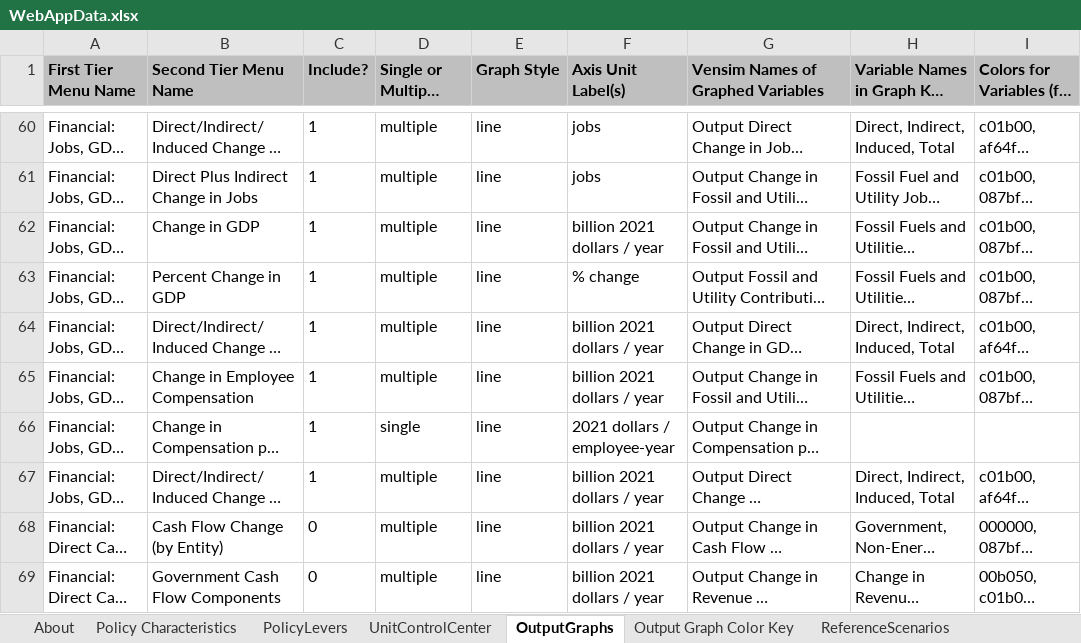
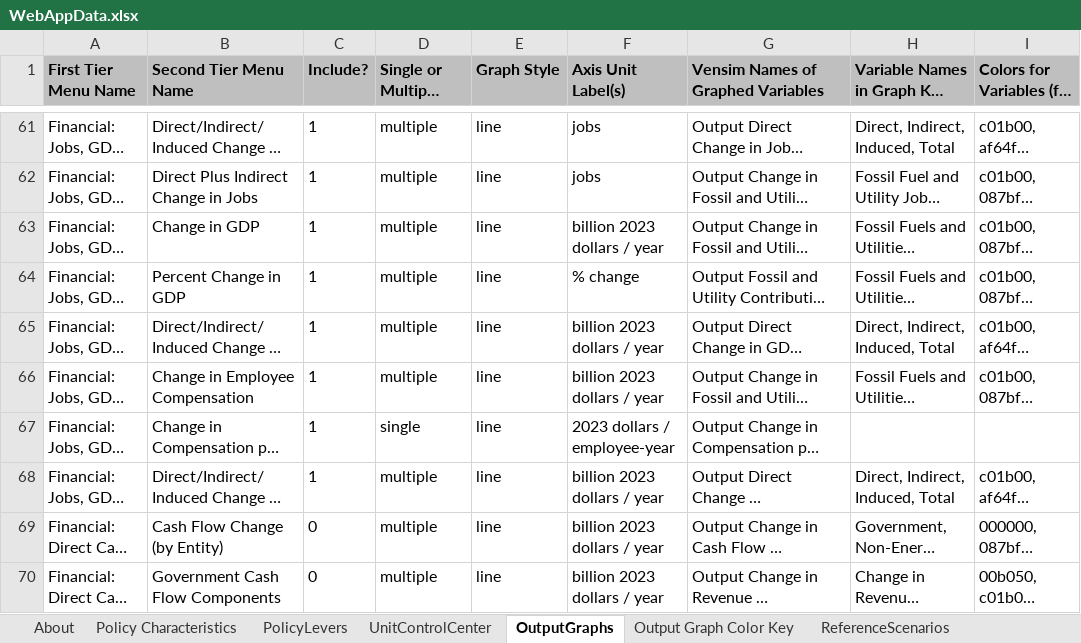
Before and after one commit to EnergyInnovation/eps-us, an Excel workbook: WebAppData.xlsx, sheet OutputGraphs, drawn as a sheet; only a part is shown, gaps mark what is left out; long unchanged cells end in …; values as stored, in another font and other column widths than the file's, no borders; conditional formats not drawn; addresses are those after the commit; the diff covers the shown part only; the diff names each change by its address in the sheet, - before the commit and + after, or states it on an @@ line.

Commit message:
Update guidance descriptions and add two new graphs

```diff
--- a/WebAppData.xlsx (sheet OutputGraphs)
+++ b/WebAppData.xlsx (sheet OutputGraphs)
-F63 (Axis Unit Label(s)): billion 2021 dollars / year
+F63 (Axis Unit Label(s)): billion 2023 dollars / year
-F65:F66 (Axis Unit Label(s)): billion 2021 dollars / year
+F65:F66 (Axis Unit Label(s)): billion 2023 dollars / year
-F67 (Axis Unit Label(s)): 2021 dollars / employee-year
+F67 (Axis Unit Label(s)): 2023 dollars / employee-year
-F68:F70 (Axis Unit Label(s)): billion 2021 dollars / year
+F68:F70 (Axis Unit Label(s)): billion 2023 dollars / year
```
Also changed, not shown: 2 added rows and 49 edited cells elsewhere in this sheet, sheet PolicyLevers, sheet UnitControlCenter, sheet Policy Characteristics, sheet Target Calculations, formulas that keep their value.
